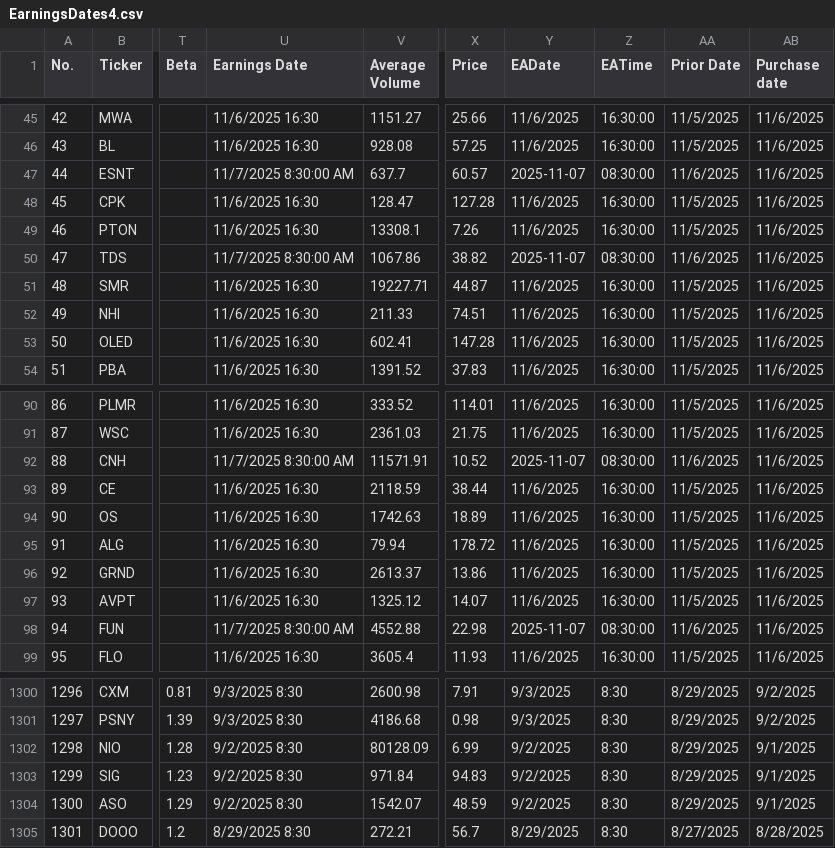
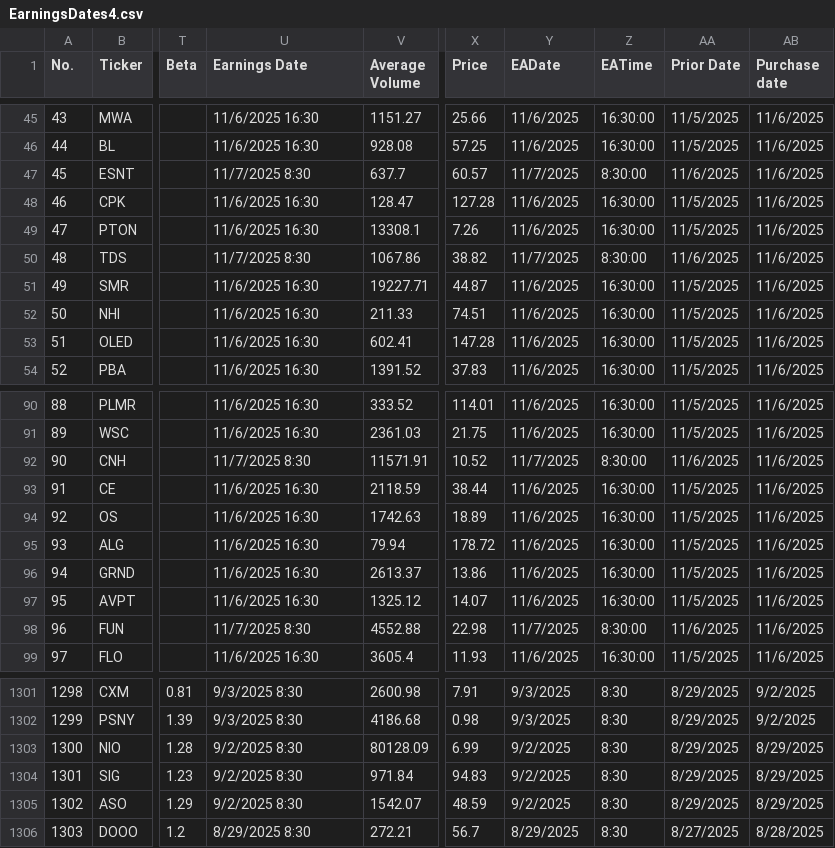
Before and after one commit to barryplasmid/PublicLists, a CSV file: EarningsDates4.csv, drawn as a sheet; only a part is shown, gaps mark what is left out; addresses are those after the commit; the diff covers the shown part only; the diff names each change by its address in the sheet, - before the commit and + after, or states it on an @@ line.

```diff
--- a/EarningsDates4.csv
+++ b/EarningsDates4.csv
@@ column A (No.) renumbered from row 22 down @@
-U47 (Earnings Date): 11/7/2025 8:30:00 AM
+U47 (Earnings Date): 11/7/2025 8:30
-Y47 (EADate): 2025-11-07
+Y47 (EADate): 11/7/2025
-Z47 (EATime): 08:30:00
+Z47 (EATime): 8:30:00
-U50 (Earnings Date): 11/7/2025 8:30:00 AM
+U50 (Earnings Date): 11/7/2025 8:30
-Y50 (EADate): 2025-11-07
+Y50 (EADate): 11/7/2025
-Z50 (EATime): 08:30:00
+Z50 (EATime): 8:30:00
-U92 (Earnings Date): 11/7/2025 8:30:00 AM
+U92 (Earnings Date): 11/7/2025 8:30
-Y92 (EADate): 2025-11-07
+Y92 (EADate): 11/7/2025
-Z92 (EATime): 08:30:00
+Z92 (EATime): 8:30:00
-U98 (Earnings Date): 11/7/2025 8:30:00 AM
+U98 (Earnings Date): 11/7/2025 8:30
-Y98 (EADate): 2025-11-07
+Y98 (EADate): 11/7/2025
-Z98 (EATime): 08:30:00
+Z98 (EATime): 8:30:00
-AB1303:AB1305 (Purchase date): 9/1/2025
+AB1303:AB1305 (Purchase date): 8/29/2025
```
Also changed, not shown: 1 added row and 47 edited cells elsewhere in this file.
